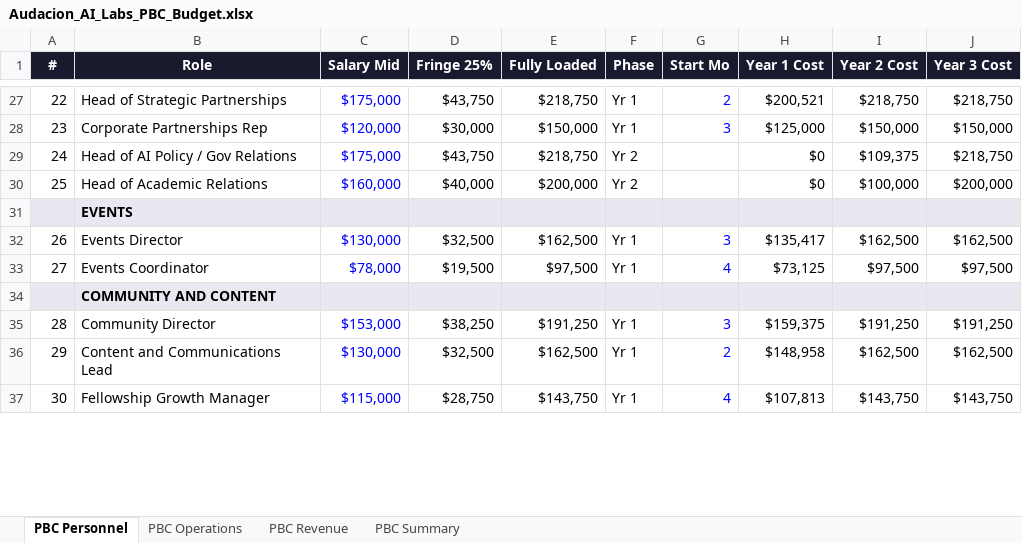
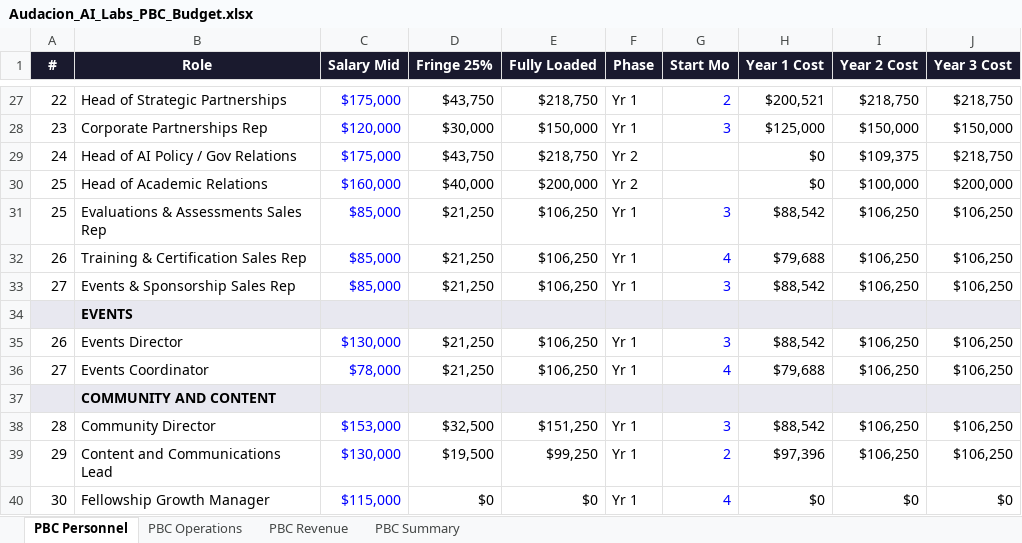
Before and after one commit to reskillifygroup/Audacion-AI-Labs, an Excel workbook: operations/Audacion_AI_Labs_PBC_Budget.xlsx, sheet PBC Personnel, drawn as a sheet; only a part is shown, gaps mark what is left out; values as stored, in another font and other column widths than the file's, no borders; addresses are those after the commit; the diff covers the shown part only; the diff names each change by its address in the sheet, - before the commit and + after, or states it on an @@ line.

Commit message:
Add 3 sales roles, adjust revenue to hit targets: Yr1 10.25M, Yr2 17.1M, Yr3 27M. NET positive all years.

```diff
--- a/operations/Audacion_AI_Labs_PBC_Budget.xlsx (sheet PBC Personnel)
+++ b/operations/Audacion_AI_Labs_PBC_Budget.xlsx (sheet PBC Personnel)
+row 31: 25 | Evaluations & Assessments Sales Rep | $85,000 | $21,250 | $106,250 | Yr 1 | 3 | $88,542 | $106,250 | $106,250
+row 32: 26 | Training & Certification Sales Rep | $85,000 | $21,250 | $106,250 | Yr 1 | 4 | $79,688 | $106,250 | $106,250
+row 33: 27 | Events & Sponsorship Sales Rep | $85,000 | $21,250 | $106,250 | Yr 1 | 3 | $88,542 | $106,250 | $106,250
-D35 (Fringe 25%): $32,500
+D35 (Fringe 25%): $21,250
-E35 (Fully Loaded): $162,500
+E35 (Fully Loaded): $106,250
-H35 (Year 1 Cost): $135,417
+H35 (Year 1 Cost): $88,542
-I35 (Year 2 Cost): $162,500
+I35 (Year 2 Cost): $106,250
-J35 (Year 3 Cost): $162,500
+J35 (Year 3 Cost): $106,250
-D36 (Fringe 25%): $19,500
+D36 (Fringe 25%): $21,250
-E36 (Fully Loaded): $97,500
+E36 (Fully Loaded): $106,250
-H36 (Year 1 Cost): $73,125
+H36 (Year 1 Cost): $79,688
-I36 (Year 2 Cost): $97,500
+I36 (Year 2 Cost): $106,250
-J36 (Year 3 Cost): $97,500
+J36 (Year 3 Cost): $106,250
-D38 (Fringe 25%): $38,250
+D38 (Fringe 25%): $32,500
-E38 (Fully Loaded): $191,250
+E38 (Fully Loaded): $151,250
-H38 (Year 1 Cost): $159,375
+H38 (Year 1 Cost): $88,542
-I38 (Year 2 Cost): $191,250
+I38 (Year 2 Cost): $106,250
-J38 (Year 3 Cost): $191,250
+J38 (Year 3 Cost): $106,250
-D39 (Fringe 25%): $32,500
+D39 (Fringe 25%): $19,500
-E39 (Fully Loaded): $162,500
+E39 (Fully Loaded): $99,250
-H39 (Year 1 Cost): $148,958
+H39 (Year 1 Cost): $97,396
-I39 (Year 2 Cost): $162,500
+I39 (Year 2 Cost): $106,250
-J39 (Year 3 Cost): $162,500
+J39 (Year 3 Cost): $106,250
-D40 (Fringe 25%): $28,750
+D40 (Fringe 25%): $0
-E40 (Fully Loaded): $143,750
+E40 (Fully Loaded): $0
-H40 (Year 1 Cost): $107,813
+H40 (Year 1 Cost): $0
-I40 (Year 2 Cost): $143,750
+I40 (Year 2 Cost): $0
-J40 (Year 3 Cost): $143,750
+J40 (Year 3 Cost): $0
```
Also changed, not shown: 73 edited cells elsewhere in this sheet, sheet PBC Revenue, sheet PBC Summary.
